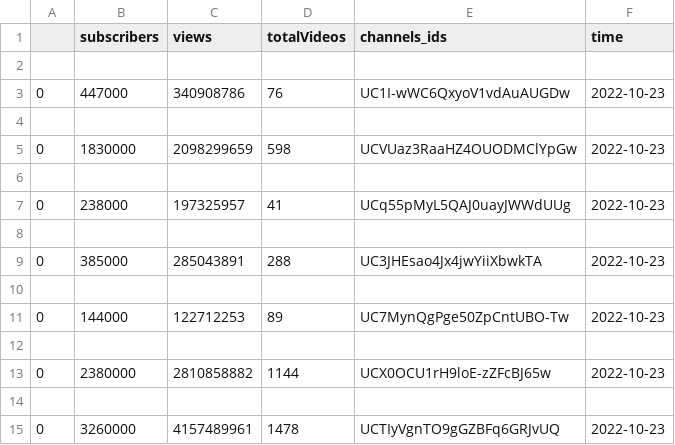
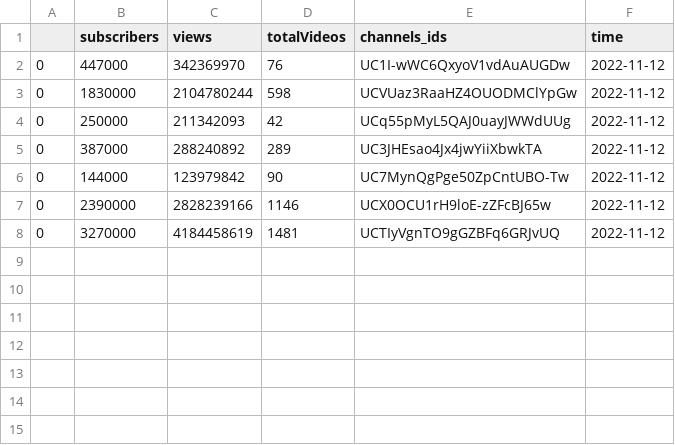
Before and after one commit to Pedrevsky/YouTube-Statistics, a CSV file: data/channels_stats.csv, drawn as a sheet.

```diff
--- a/data/channels_stats.csv
+++ b/data/channels_stats.csv
@@ -1,15 +1,8 @@
 ,subscribers,views,totalVideos,channels_ids,time
-
-0,447000,340908786,76,UC1I-wWC6QxyoV1vdAuAUGDw,2022-10-23
-
-0,1830000,2098299659,598,UCVUaz3RaaHZ4OUODMClYpGw,2022-10-23
-
-0,238000,197325957,41,UCq55pMyL5QAJ0uayJWWdUUg,2022-10-23
-
-0,385000,285043891,288,UC3JHEsao4Jx4jwYiiXbwkTA,2022-10-23
-
-0,144000,122712253,89,UC7MynQgPge50ZpCntUBO-Tw,2022-10-23
-
-0,2380000,2810858882,1144,UCX0OCU1rH9loE-zZFcBJ65w,2022-10-23
-
-0,3260000,4157489961,1478,UCTIyVgnTO9gGZBFq6GRJvUQ,2022-10-23
+0,447000,342369970,76,UC1I-wWC6QxyoV1vdAuAUGDw,2022-11-12
+0,1830000,2104780244,598,UCVUaz3RaaHZ4OUODMClYpGw,2022-11-12
+0,250000,211342093,42,UCq55pMyL5QAJ0uayJWWdUUg,2022-11-12
+0,387000,288240892,289,UC3JHEsao4Jx4jwYiiXbwkTA,2022-11-12
+0,144000,123979842,90,UC7MynQgPge50ZpCntUBO-Tw,2022-11-12
+0,2390000,2828239166,1146,UCX0OCU1rH9loE-zZFcBJ65w,2022-11-12
+0,3270000,4184458619,1481,UCTIyVgnTO9gGZBFq6GRJvUQ,2022-11-12
```
Also changed, not shown: data/channels_with_playlist_id.csv, 14 other files.
